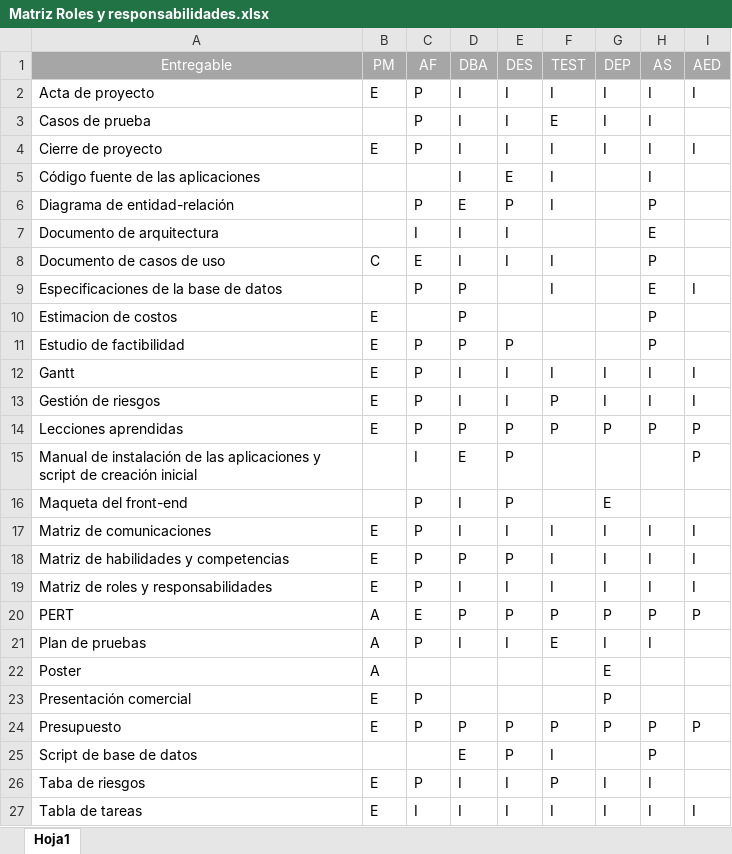
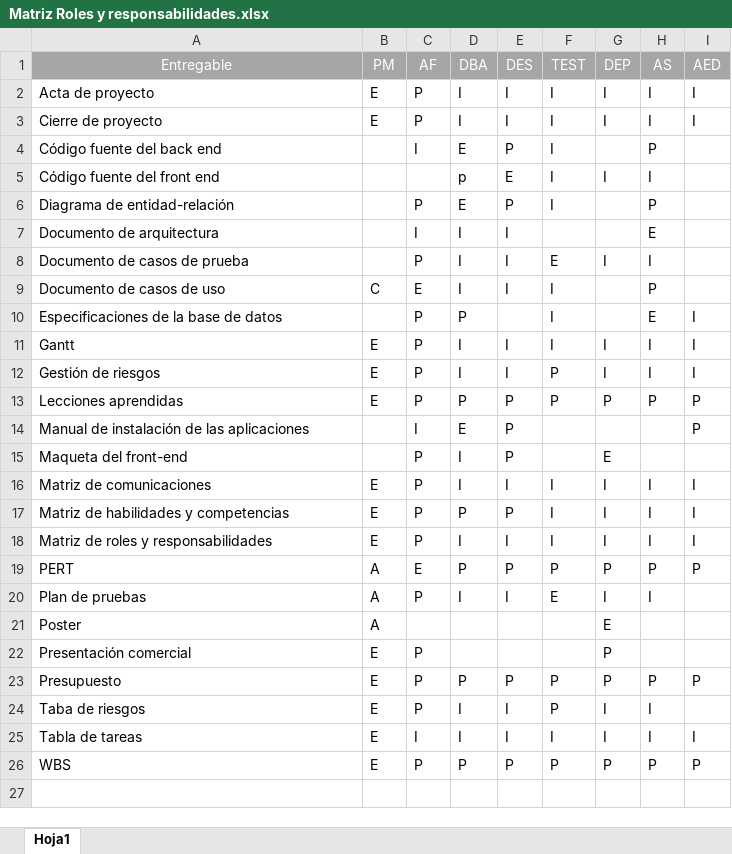
Before and after one commit to HernanBudic/Abraxas, an Excel workbook: Entregables/Roles y Responsabilidades/Matriz Roles y responsabilidades.xlsx, sheet Hoja1, drawn as a sheet; only a part is shown; the shorter side is filled out with more unchanged rows; values as stored, in another font and other column widths than the file's, no borders; table styles not drawn; removed rows and columns are numbered as before the commit, all else as after; the diff names each change by its address in the sheet, - before the commit and + after, or states it on an @@ line.

Commit message:
Roles y  responsabilidades

```diff
--- a/Entregables/Roles y Responsabilidades/Matriz Roles y responsabilidades.xlsx (sheet Hoja1)
+++ b/Entregables/Roles y Responsabilidades/Matriz Roles y responsabilidades.xlsx (sheet Hoja1)
-row 3: Casos de prueba |  | P | I | I | E | I | I
+row 4: Código fuente del back end |  | I | E | P | I |  | P
-A5 (Entregable): Código fuente de las aplicaciones
+A5 (Entregable): Código fuente del front end
-D5 (DBA): I
+D5 (DBA): p
-G5 (DEP): (empty)
+G5 (DEP): I
+row 8: Documento de casos de prueba |  | P | I | I | E | I | I
-row 10: Estimacion de costos | E |  | P |  |  |  | P
-row 11: Estudio de factibilidad | E | P | P | P |  |  | P
-A14 (Entregable): …las aplicaciones y script de creación inicial
+A14 (Entregable): …las aplicaciones
-row 25: Script de base de datos |  |  | E | P | I |  | P
```
Also changed, not shown: Documento de consistencia.xlsx, 1 other file.
